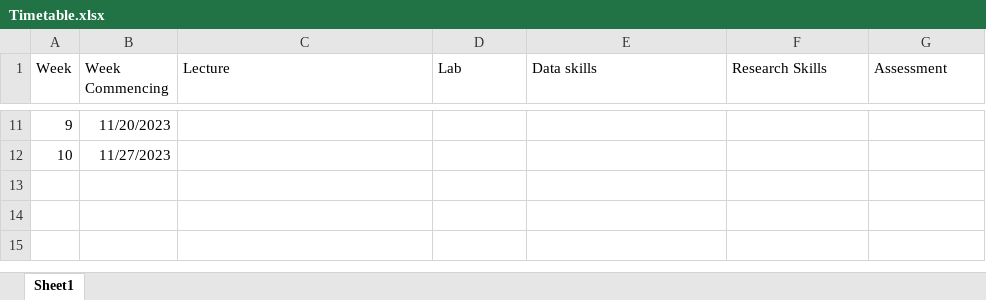
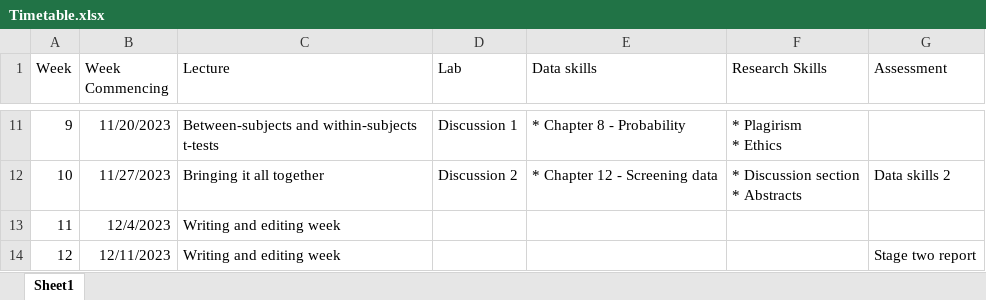
Before and after one commit to BartlettJE/RM1_Resources, an Excel workbook: book/Supporting/Timetable.xlsx, sheet Sheet1, drawn as a sheet; only a part is shown, gaps mark what is left out; values as stored, in another font and other column widths than the file's, no borders; ↵ is a line break in a cell; the diff covers the shown part only; the diff names each change by its address in the sheet, - before the commit and + after, or states it on an @@ line.

```diff
--- a/book/Supporting/Timetable.xlsx (sheet Sheet1)
+++ b/book/Supporting/Timetable.xlsx (sheet Sheet1)
-C11 (Lecture): (empty)
+C11 (Lecture): Between-subjects and within-subjects t-tests
-D11 (Lab): (empty)
+D11 (Lab): Discussion 1
-E11 (Data skills): (empty)
+E11 (Data skills): * Chapter 8 - Probability
-F11 (Research Skills): (empty)
+F11 (Research Skills): * Plagirism ↵ * Ethics
-C12 (Lecture): (empty)
+C12 (Lecture): Bringing it all together
-D12 (Lab): (empty)
+D12 (Lab): Discussion 2
-E12 (Data skills): (empty)
+E12 (Data skills): * Chapter 12 - Screening data
-F12 (Research Skills): (empty)
+F12 (Research Skills): * Discussion section ↵ * Abstracts
-G12 (Assessment): (empty)
+G12 (Assessment): Data skills 2
+row 13: 11 | 12/4/2023 | Writing and editing week
+row 14: 12 | 12/11/2023 | Writing and editing week |  |  |  | Stage two report
```
Also changed, not shown: 32 edited cells elsewhere in this sheet.
